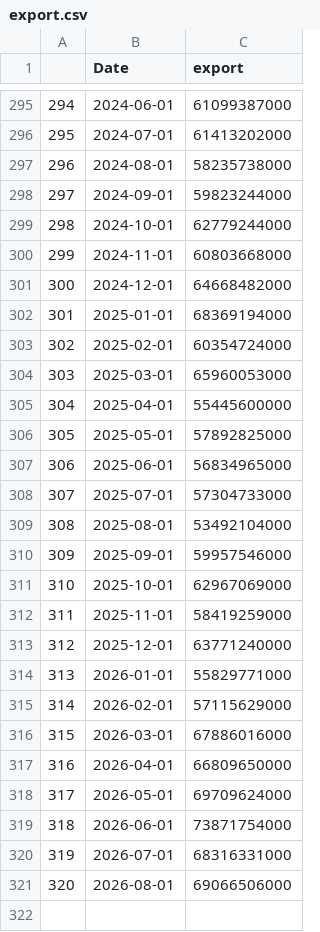
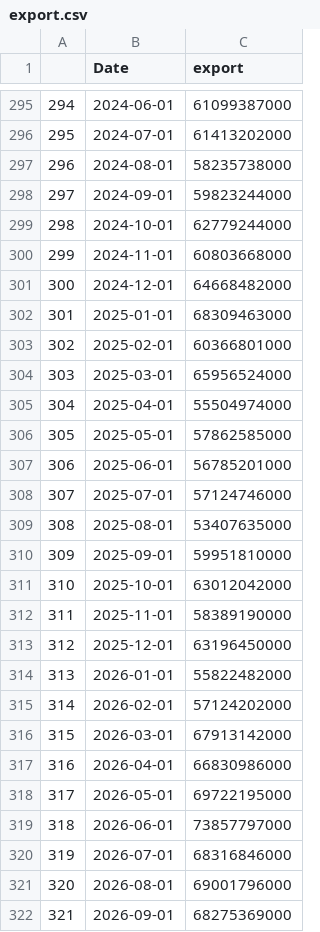
Before and after one commit to Dabra56/Economic_Dashboard, a CSV file: data/export.csv, drawn as a sheet; only a part is shown, gaps mark what is left out.

Commit message:
New Executive Order signed - data updated!

```diff
--- a/data/export.csv
+++ b/data/export.csv
@@ -301,21 +301,22 @@
 "300",2024-12-01,64668482000
-"301",2025-01-01,68369194000
-"302",2025-02-01,60354724000
-"303",2025-03-01,65960053000
-"304",2025-04-01,55445600000
-"305",2025-05-01,57892825000
-"306",2025-06-01,56834965000
-"307",2025-07-01,57304733000
-"308",2025-08-01,53492104000
-"309",2025-09-01,59957546000
-"310",2025-10-01,62967069000
-"311",2025-11-01,58419259000
-"312",2025-12-01,63771240000
-"313",2026-01-01,55829771000
-"314",2026-02-01,57115629000
-"315",2026-03-01,67886016000
-"316",2026-04-01,66809650000
-"317",2026-05-01,69709624000
-"318",2026-06-01,73871754000
-"319",2026-07-01,68316331000
-"320",2026-08-01,69066506000
+"301",2025-01-01,68309463000
+"302",2025-02-01,60366801000
+"303",2025-03-01,65956524000
+"304",2025-04-01,55504974000
+"305",2025-05-01,57862585000
+"306",2025-06-01,56785201000
+"307",2025-07-01,57124746000
+"308",2025-08-01,53407635000
+"309",2025-09-01,59951810000
+"310",2025-10-01,63012042000
+"311",2025-11-01,58389190000
+"312",2025-12-01,63196450000
+"313",2026-01-01,55822482000
+"314",2026-02-01,57124202000
+"315",2026-03-01,67913142000
+"316",2026-04-01,66830986000
+"317",2026-05-01,69722195000
+"318",2026-06-01,73857797000
+"319",2026-07-01,68316846000
+"320",2026-08-01,69001796000
+"321",2026-09-01,68275369000
```
Also changed, not shown: data/Alberta_table.csv, data/British_Colombia_table.csv, 22 other files.
